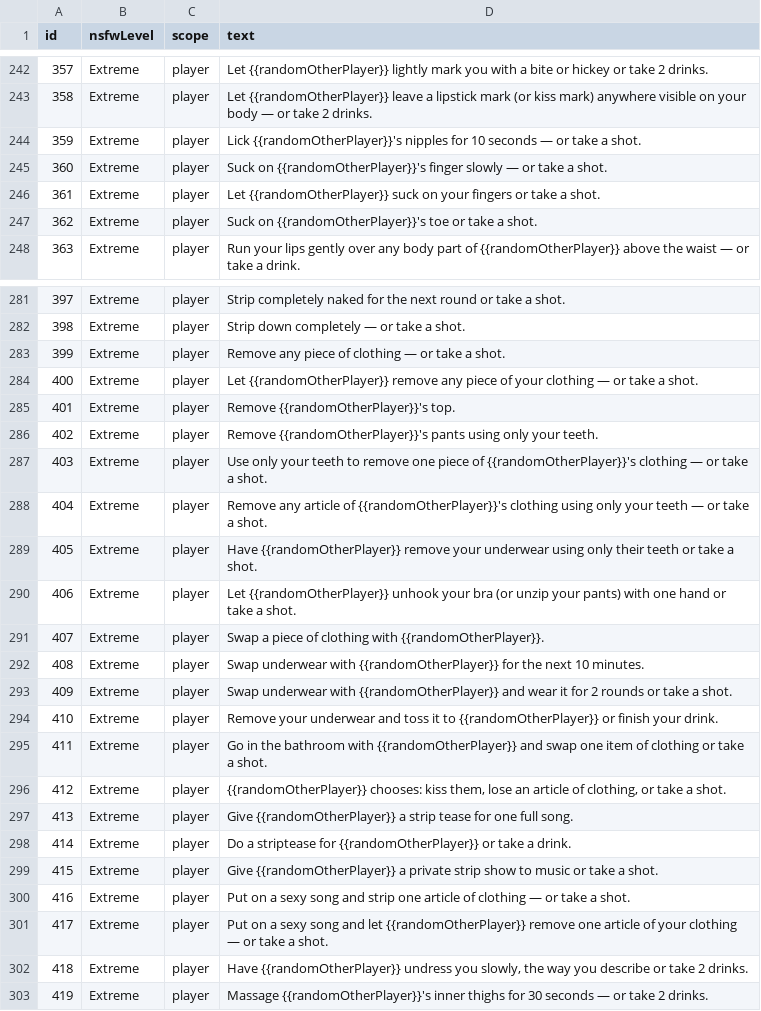
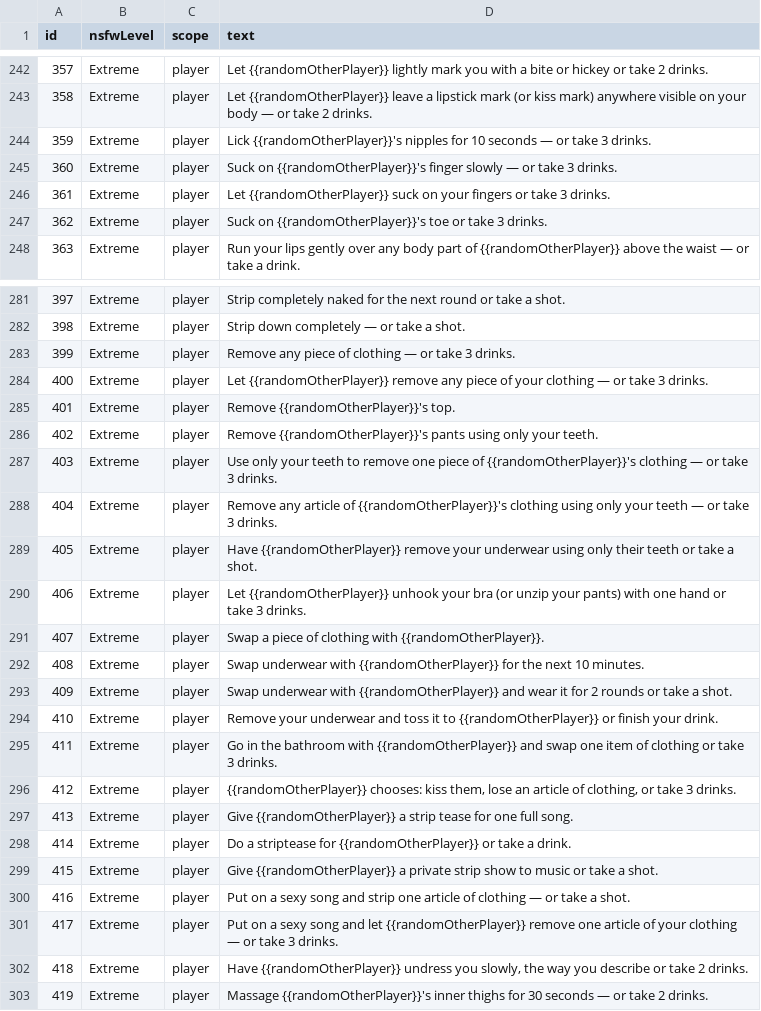
Before and after one commit to jogoldstein12/afterhours, a CSV file: docs/prompts.csv, drawn as a sheet; only a part is shown, gaps mark what is left out; the diff covers the shown part only.

```diff
--- a/docs/prompts.csv
+++ b/docs/prompts.csv
@@ -243,6 +243,6 @@ id,nsfwLevel,scope,text
 358,Extreme,player,"Let {{randomOtherPlayer}} leave a lipstick mark (or kiss mark) anywhere visible on your body — or take 2 drinks."
-359,Extreme,player,"Lick {{randomOtherPlayer}}'s nipples for 10 seconds — or take a shot."
-360,Extreme,player,"Suck on {{randomOtherPlayer}}'s finger slowly — or take a shot."
-361,Extreme,player,"Let {{randomOtherPlayer}} suck on your fingers or take a shot."
-362,Extreme,player,"Suck on {{randomOtherPlayer}}'s toe or take a shot."
+359,Extreme,player,"Lick {{randomOtherPlayer}}'s nipples for 10 seconds — or take 3 drinks."
+360,Extreme,player,"Suck on {{randomOtherPlayer}}'s finger slowly — or take 3 drinks."
+361,Extreme,player,"Let {{randomOtherPlayer}} suck on your fingers or take 3 drinks."
+362,Extreme,player,"Suck on {{randomOtherPlayer}}'s toe or take 3 drinks."
 363,Extreme,player,"Run your lips gently over any body part of {{randomOtherPlayer}} above the waist — or take a drink."
@@ -282,10 +282,10 @@ id,nsfwLevel,scope,text
 398,Extreme,player,"Strip down completely — or take a shot."
-399,Extreme,player,"Remove any piece of clothing — or take a shot."
-400,Extreme,player,"Let {{randomOtherPlayer}} remove any piece of your clothing — or take a shot."
+399,Extreme,player,"Remove any piece of clothing — or take 3 drinks."
+400,Extreme,player,"Let {{randomOtherPlayer}} remove any piece of your clothing — or take 3 drinks."
 401,Extreme,player,"Remove {{randomOtherPlayer}}'s top."
 402,Extreme,player,"Remove {{randomOtherPlayer}}'s pants using only your teeth."
-403,Extreme,player,"Use only your teeth to remove one piece of {{randomOtherPlayer}}'s clothing — or take a shot."
-404,Extreme,player,"Remove any article of {{randomOtherPlayer}}'s clothing using only your teeth — or take a shot."
+403,Extreme,player,"Use only your teeth to remove one piece of {{randomOtherPlayer}}'s clothing — or take 3 drinks."
+404,Extreme,player,"Remove any article of {{randomOtherPlayer}}'s clothing using only your teeth — or take 3 drinks."
 405,Extreme,player,"Have {{randomOtherPlayer}} remove your underwear using only their teeth or take a shot."
-406,Extreme,player,"Let {{randomOtherPlayer}} unhook your bra (or unzip your pants) with one hand or take a shot."
+406,Extreme,player,"Let {{randomOtherPlayer}} unhook your bra (or unzip your pants) with one hand or take 3 drinks."
 407,Extreme,player,"Swap a piece of clothing with {{randomOtherPlayer}}."
@@ -294,4 +294,4 @@ id,nsfwLevel,scope,text
 410,Extreme,player,"Remove your underwear and toss it to {{randomOtherPlayer}} or finish your drink."
-411,Extreme,player,"Go in the bathroom with {{randomOtherPlayer}} and swap one item of clothing or take a shot."
-412,Extreme,player,"{{randomOtherPlayer}} chooses: kiss them, lose an article of clothing, or take a shot."
+411,Extreme,player,"Go in the bathroom with {{randomOtherPlayer}} and swap one item of clothing or take 3 drinks."
+412,Extreme,player,"{{randomOtherPlayer}} chooses: kiss them, lose an article of clothing, or take 3 drinks."
 413,Extreme,player,"Give {{randomOtherPlayer}} a strip tease for one full song."
@@ -300,3 +300,3 @@ id,nsfwLevel,scope,text
 416,Extreme,player,"Put on a sexy song and strip one article of clothing — or take a shot."
-417,Extreme,player,"Put on a sexy song and let {{randomOtherPlayer}} remove one article of your clothing — or take a shot."
+417,Extreme,player,"Put on a sexy song and let {{randomOtherPlayer}} remove one article of your clothing — or take 3 drinks."
 418,Extreme,player,"Have {{randomOtherPlayer}} undress you slowly, the way you describe or take 2 drinks."
```
Also changed, not shown: 18 edited cells elsewhere in this file, 2 other files.
